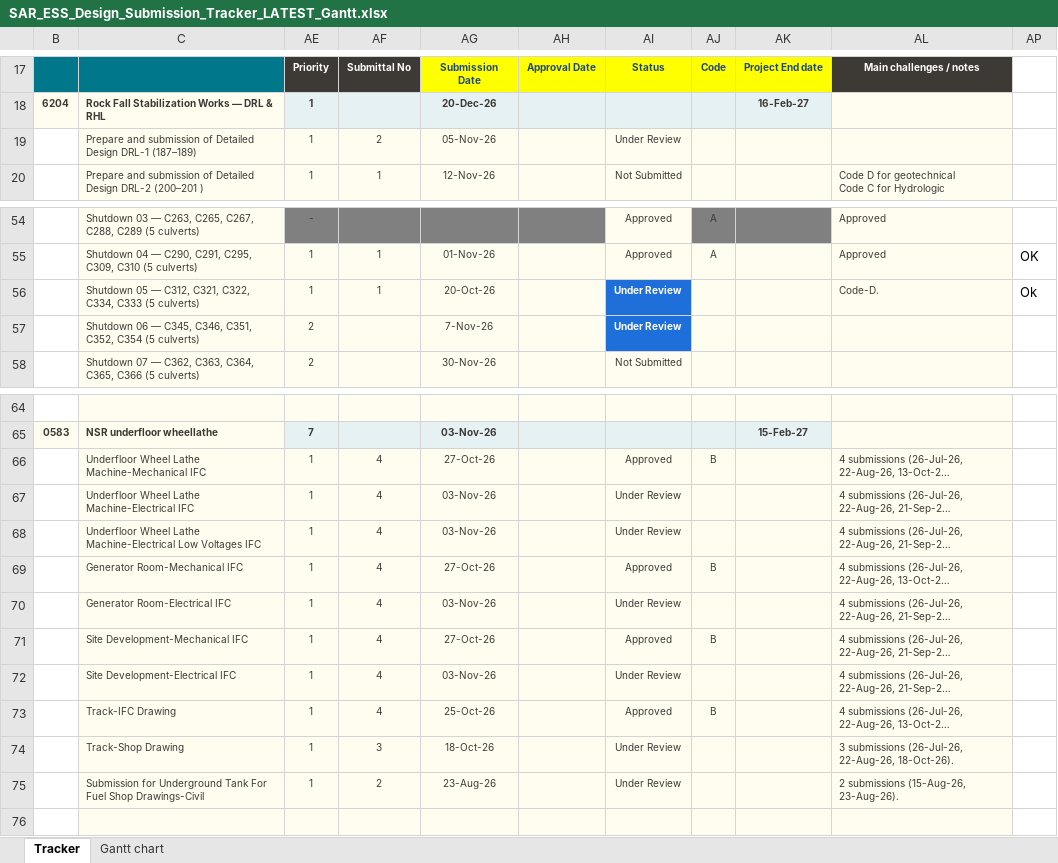
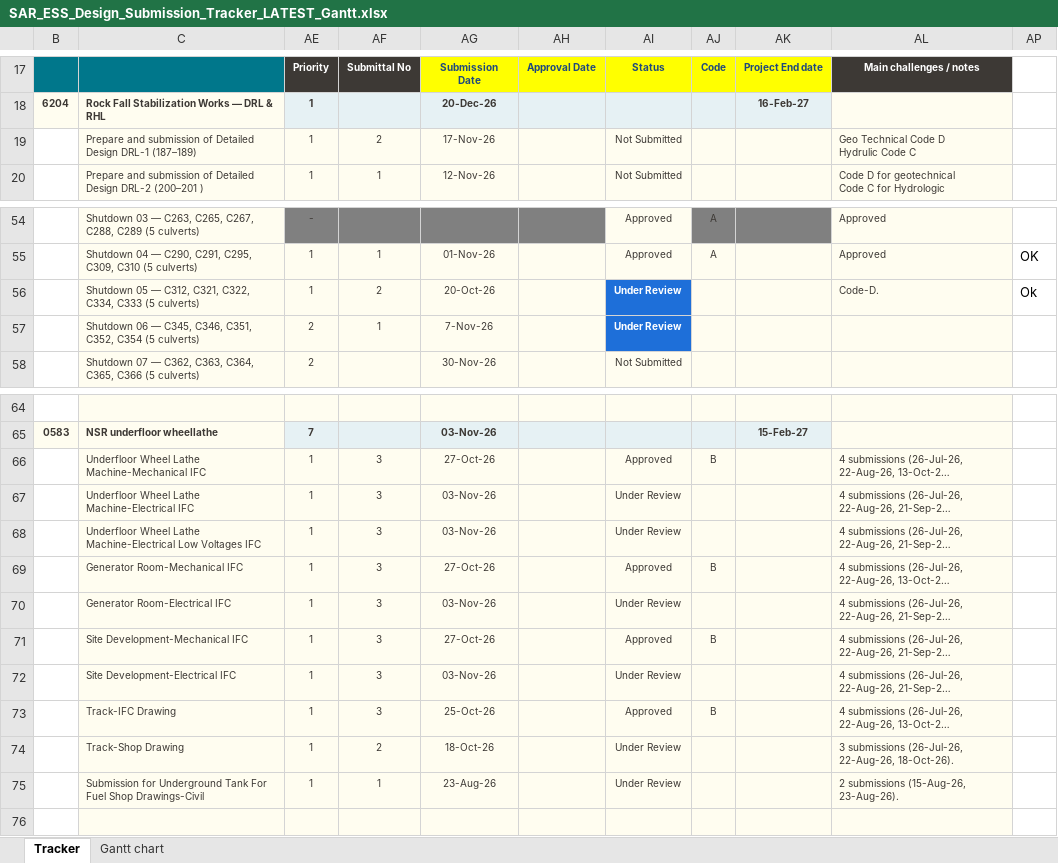
Before and after one commit to mostafaessam8-source/claude-fable-5-prompt, an Excel workbook: tracker-latest/SAR_ESS_Design_Submission_Tracker_LATEST_Gantt.xlsx, sheet Tracker, drawn as a sheet; only a part is shown, gaps mark what is left out; long unchanged cells end in …; values as stored, in another font and other column widths than the file's, no borders; conditional formats not drawn; ↵ is a line break in a cell; the diff names each change by its address in the sheet, - before the commit and + after, or states it on an @@ line.

Commit message:
Sync tracker from the online workbook

```diff
--- a/tracker-latest/SAR_ESS_Design_Submission_Tracker_LATEST_Gantt.xlsx (sheet Tracker)
+++ b/tracker-latest/SAR_ESS_Design_Submission_Tracker_LATEST_Gantt.xlsx (sheet Tracker)
-AG19: 05-Nov-26
+AG19: 17-Nov-26
-AI19: Under Review
+AI19: Not Submitted
-AL19: (empty)
+AL19: Geo Technical Code D ↵ Hydrulic Code C
-AF56: 1
+AF56: 2
-AF57: (empty)
+AF57: 1
-AF66:AF73: 4
+AF66:AF73: 3
-AF74: 3
+AF74: 2
-AF75: 2
+AF75: 1
```
Also changed, not shown: sheet Gantt chart, 1 other file.
